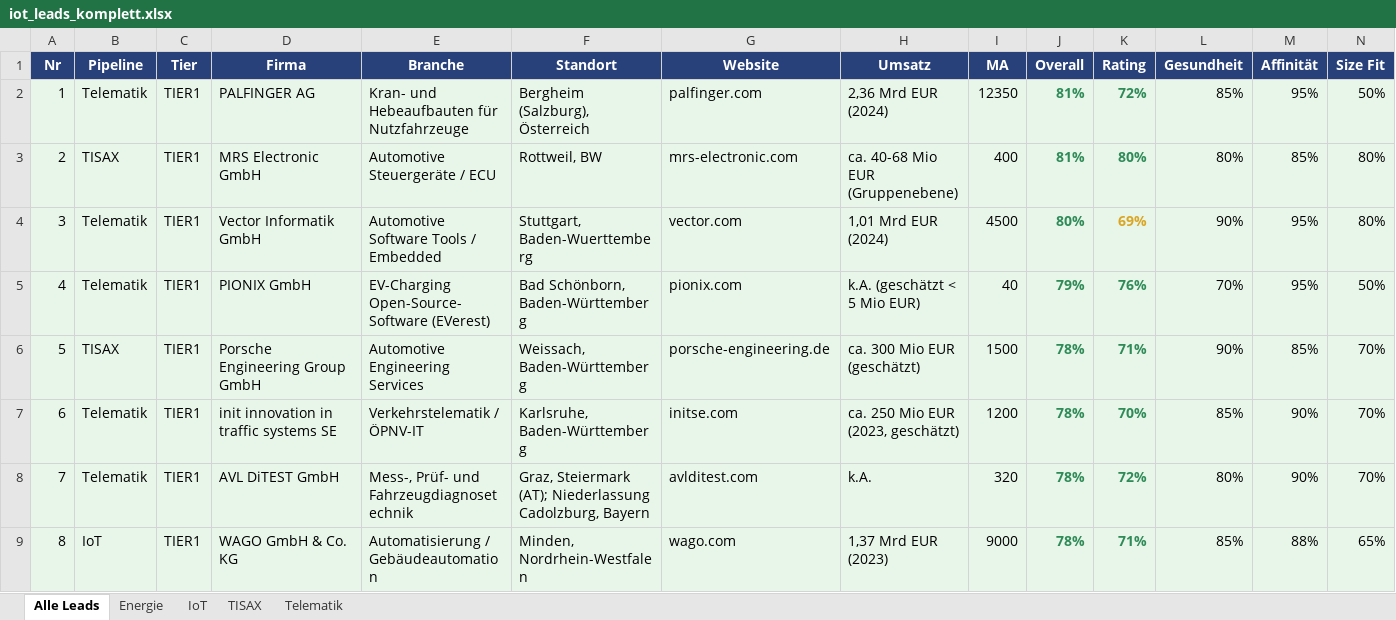
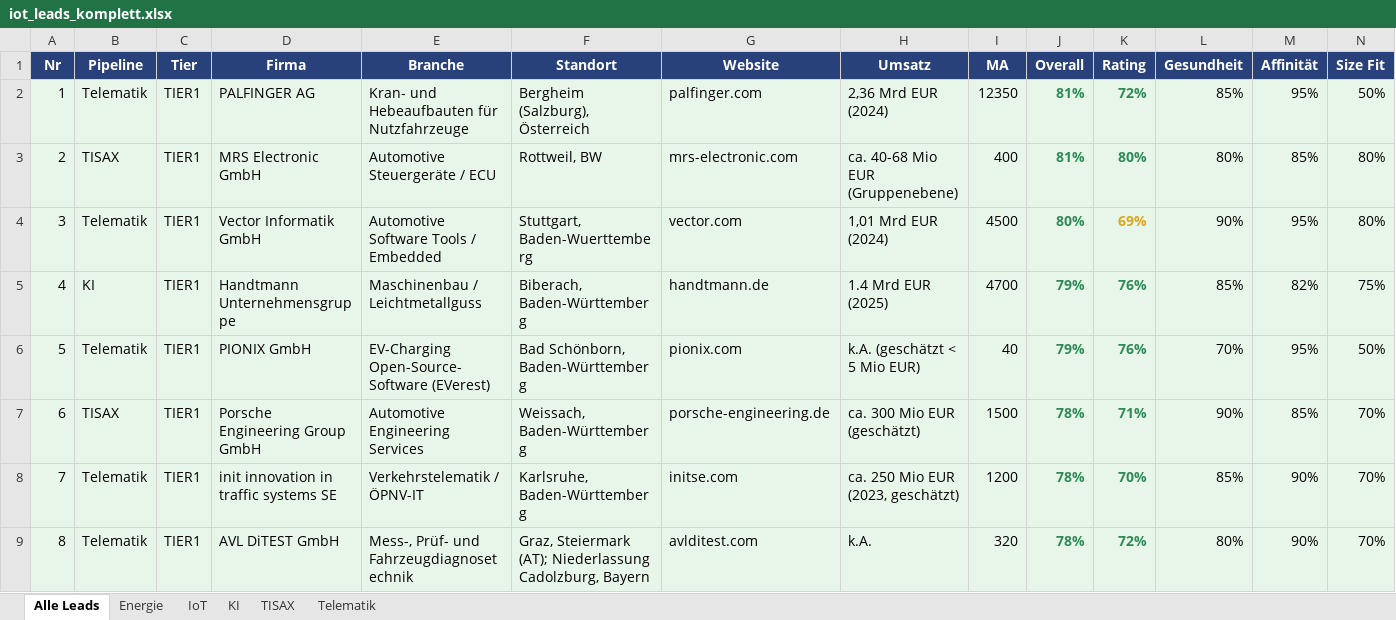
Before and after one commit to MarcHoeppnerGermany/sales-funnel, an Excel workbook: iot_leads_komplett.xlsx, sheet Alle Leads, drawn as a sheet; only a part is shown; the shorter side is filled out with more unchanged rows; values as stored, in another font and other column widths than the file's, no borders; addresses are those after the commit; rows hold the shown columns only; the diff covers the shown part only; the diff names each change by its address in the sheet, - before the commit and + after, or states it on an @@ line.

```diff
--- a/iot_leads_komplett.xlsx (sheet Alle Leads)
+++ b/iot_leads_komplett.xlsx (sheet Alle Leads)
+sheet tab: KI
+row 5: 4 | KI | TIER1 | Handtmann Unternehmensgruppe | Maschinenbau / Leichtmetallguss | Biberach, Baden-Württemberg | handtmann.de | 1.4 Mrd EUR (2025) | 4700 | 79% | 76% | 85% | 82% | 75%
@@ column A (Nr) renumbered from row 6 down @@
```
Also changed, not shown: 29 added rows and 1 removed row elsewhere in this sheet, sheet Telematik, sheet IoT, 5 other files.
